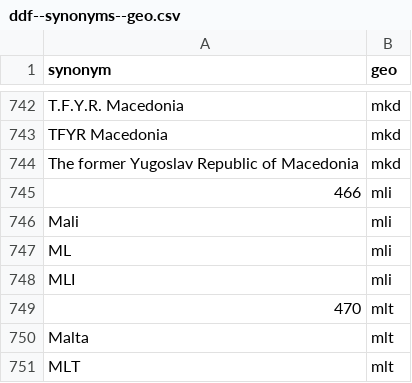
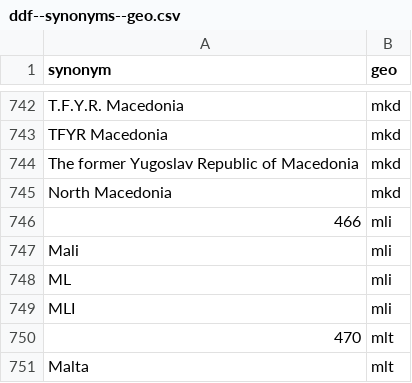
Before and after one commit to open-numbers/ddf--open_numbers, a CSV file: ddf--synonyms--geo.csv, drawn as a sheet; only a part is shown, gaps mark what is left out; the shorter side is filled out with more unchanged rows.

Commit message:
add synonym for mkd

```diff
--- a/ddf--synonyms--geo.csv
+++ b/ddf--synonyms--geo.csv
@@ -744,2 +744,3 @@ TFYR Macedonia,mkd
 The former Yugoslav Republic of Macedonia,mkd
+North Macedonia,mkd
 466,mli
```
